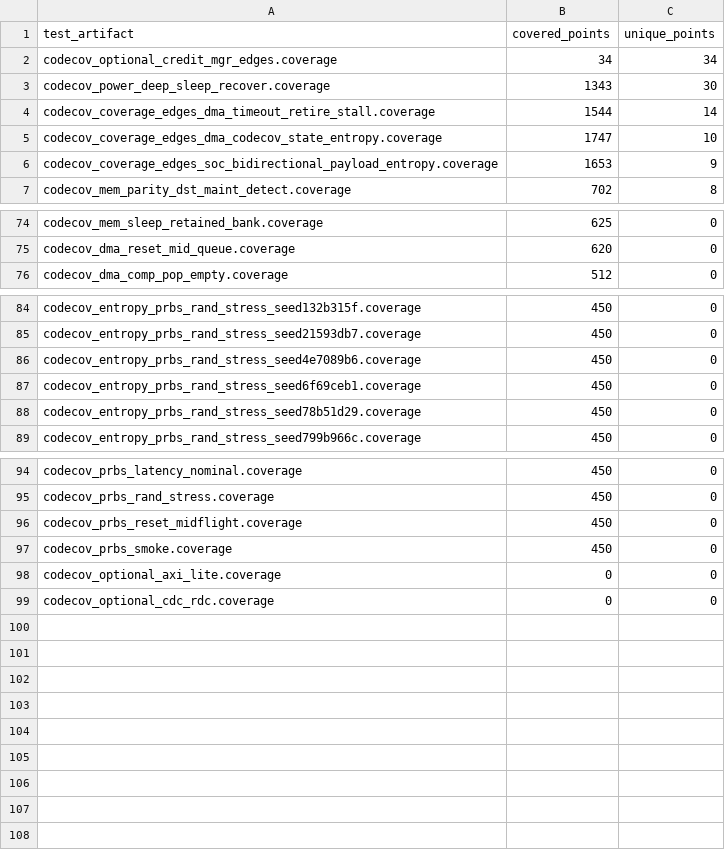
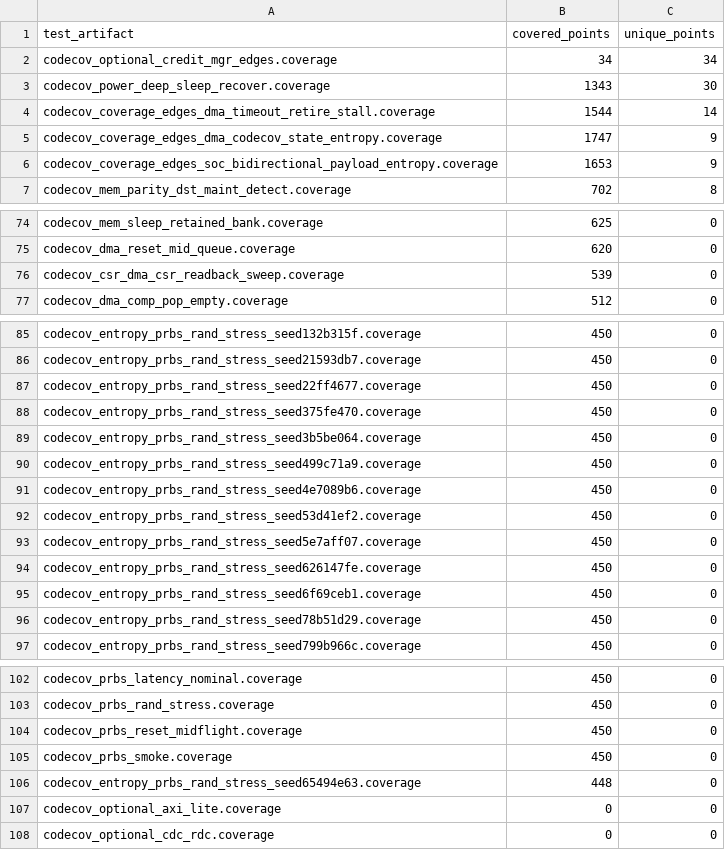
Before and after one commit to ed766/ucie_chiplet_soc, a CSV file: chiplet_extension/reports/code_coverage_test_ranking.csv, drawn as a sheet; only a part is shown, gaps mark what is left out.

```diff
--- a/chiplet_extension/reports/code_coverage_test_ranking.csv
+++ b/chiplet_extension/reports/code_coverage_test_ranking.csv
@@ -4,3 +4,3 @@ codecov_power_deep_sleep_recover.coverage,1343,30
 codecov_coverage_edges_dma_timeout_retire_stall.coverage,1544,14
-codecov_coverage_edges_dma_codecov_state_entropy.coverage,1747,10
+codecov_coverage_edges_dma_codecov_state_entropy.coverage,1747,9
 codecov_coverage_edges_soc_bidirectional_payload_entropy.coverage,1653,9
@@ -75,2 +75,3 @@ codecov_mem_sleep_retained_bank.coverage,625,0
 codecov_dma_reset_mid_queue.coverage,620,0
+codecov_csr_dma_csr_readback_sweep.coverage,539,0
 codecov_dma_comp_pop_empty.coverage,512,0
@@ -85,3 +86,10 @@ codecov_entropy_prbs_rand_stress_seed132b315f.coverage,450,0
 codecov_entropy_prbs_rand_stress_seed21593db7.coverage,450,0
+codecov_entropy_prbs_rand_stress_seed22ff4677.coverage,450,0
+codecov_entropy_prbs_rand_stress_seed375fe470.coverage,450,0
+codecov_entropy_prbs_rand_stress_seed3b5be064.coverage,450,0
+codecov_entropy_prbs_rand_stress_seed499c71a9.coverage,450,0
 codecov_entropy_prbs_rand_stress_seed4e7089b6.coverage,450,0
+codecov_entropy_prbs_rand_stress_seed53d41ef2.coverage,450,0
+codecov_entropy_prbs_rand_stress_seed5e7aff07.coverage,450,0
+codecov_entropy_prbs_rand_stress_seed626147fe.coverage,450,0
 codecov_entropy_prbs_rand_stress_seed6f69ceb1.coverage,450,0
@@ -97,2 +105,3 @@ codecov_prbs_reset_midflight.coverage,450,0
 codecov_prbs_smoke.coverage,450,0
+codecov_entropy_prbs_rand_stress_seed65494e63.coverage,448,0
 codecov_optional_axi_lite.coverage,0,0
```
Also changed, not shown: chiplet_extension/reports/code_coverage_holes.csv, chiplet_extension/reports/regress_summary.csv, 37 other files.
